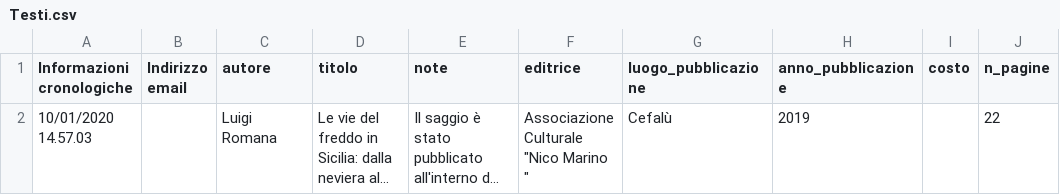
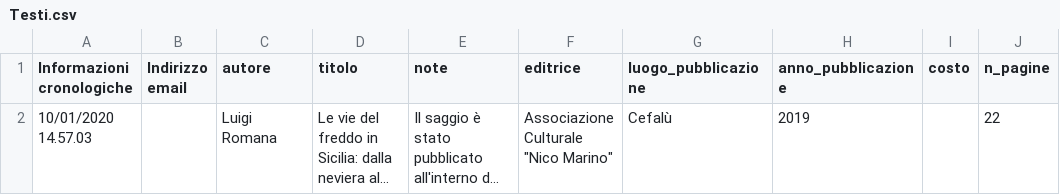
Before and after one commit to NeviereDiSicilia/nevieredisicilia.github.io, a CSV file: neviere/Testi.csv, drawn as a sheet; only a part is shown; long unchanged cells end in …; the diff names each change by its address in the sheet, - before the commit and + after, or states it on an @@ line.

Commit message:
Update Testi.csv

```diff
--- a/neviere/Testi.csv
+++ b/neviere/Testi.csv
-F2 (editrice): Associazione Culturale "Nico Marino "
+F2 (editrice): Associazione Culturale "Nico Marino"
```
